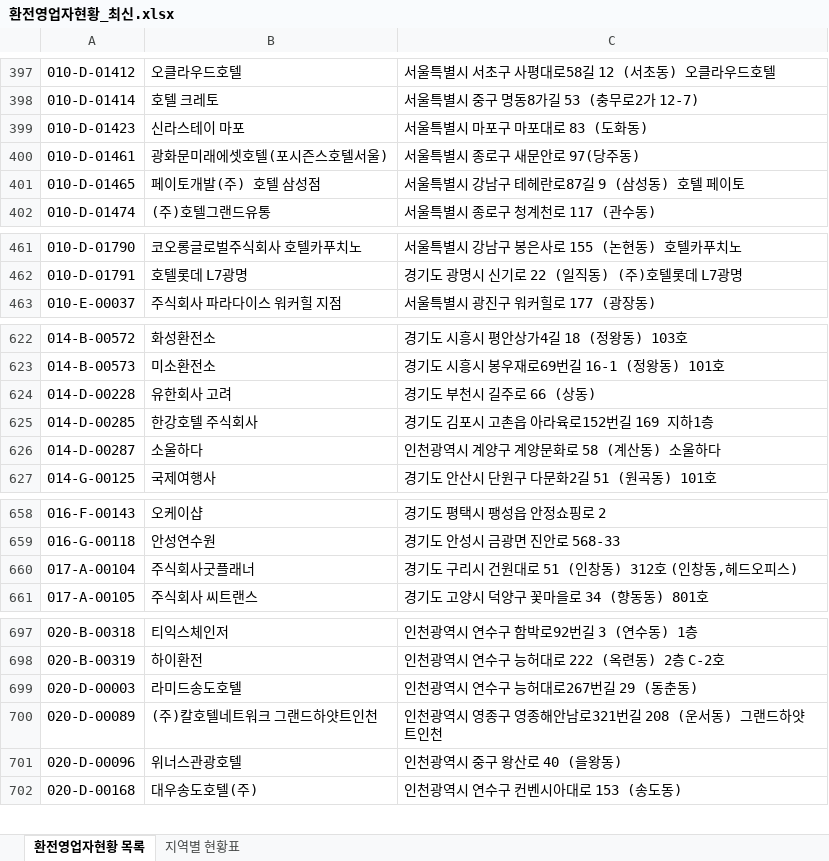
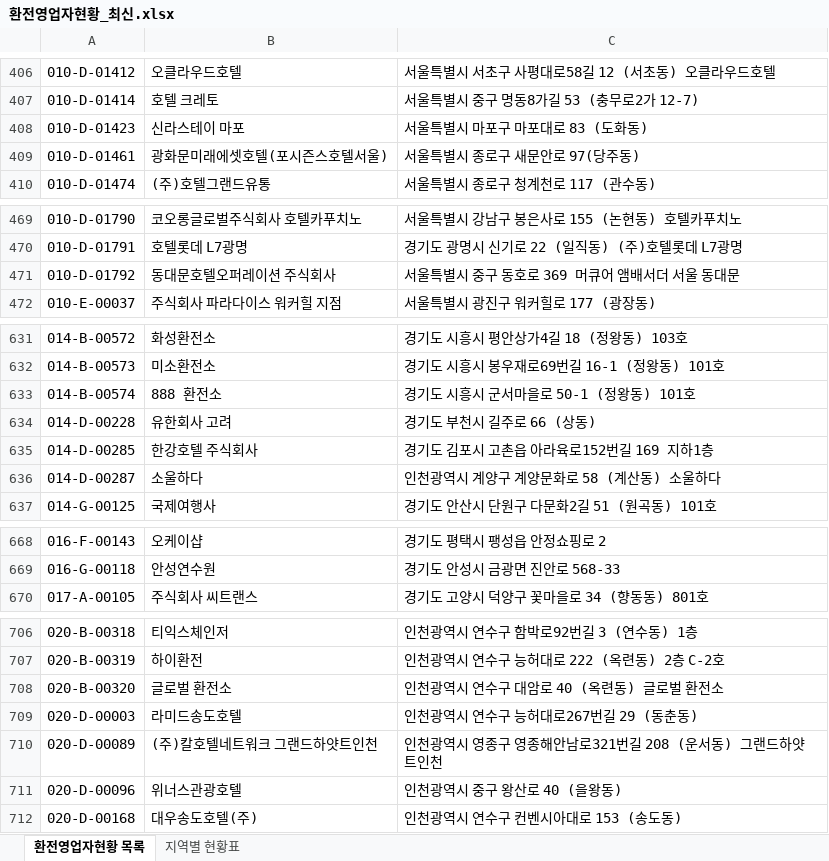
Before and after one commit to angelayy-glitch/AML-Registry, an Excel workbook: 환전영업자현황_최신.xlsx, sheet 환전영업자현황 목록, drawn as a sheet; only a part is shown, gaps mark what is left out; values as stored, in another font and other column widths than the file's, no borders; removed rows and columns are numbered as before the commit, all else as after; the diff covers the shown part only; the diff names each change by its address in the sheet, - before the commit and + after, or states it on an @@ line.

```diff
--- a/환전영업자현황_최신.xlsx (sheet 환전영업자현황 목록)
+++ b/환전영업자현황_최신.xlsx (sheet 환전영업자현황 목록)
-row 401: 010-D-01465 | 페이토개발(주) 호텔 삼성점 | 서울특별시 강남구 테헤란로87길 9 (삼성동) 호텔 페이토
+row 471: 010-D-01792 | 동대문호텔오퍼레이션 주식회사 | 서울특별시 중구 동호로 369 머큐어 앰배서더 서울 동대문
+row 633: 014-B-00574 | 888 환전소 | 경기도 시흥시 군서마을로 50-1 (정왕동) 101호
-row 660: 017-A-00104 | 주식회사굿플래너 | 경기도 구리시 건원대로 51 (인창동) 312호 (인창동,헤드오피스)
+row 708: 020-B-00320 | 글로벌 환전소 | 인천광역시 연수구 대암로 40 (옥련동) 글로벌 환전소
```
Also changed, not shown: 19 added rows, 6 removed rows and 6 edited cells elsewhere in this sheet, sheet 지역별 현황표.
